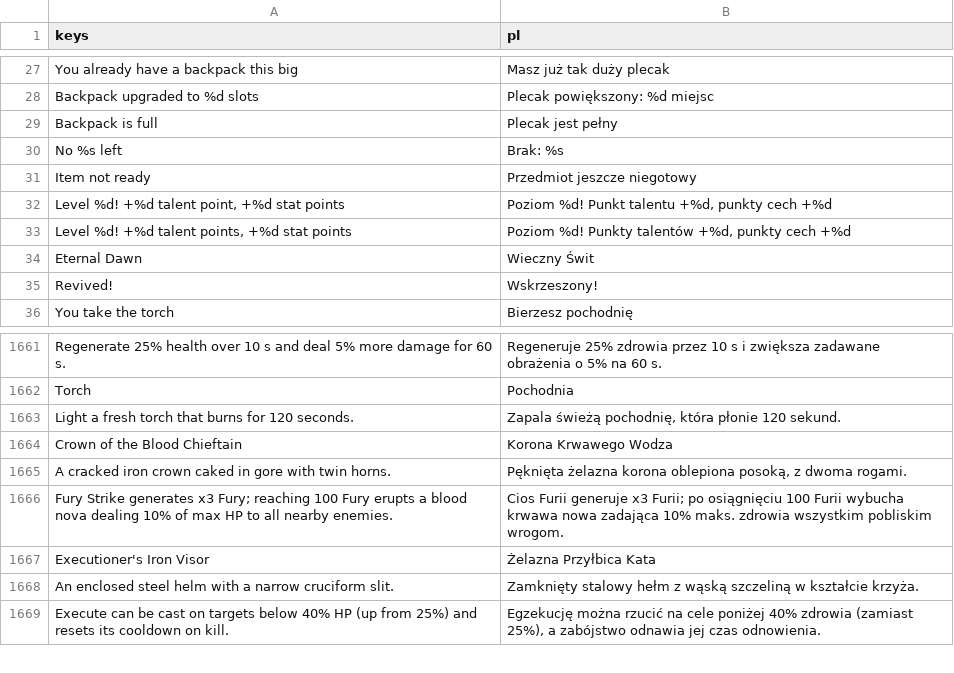
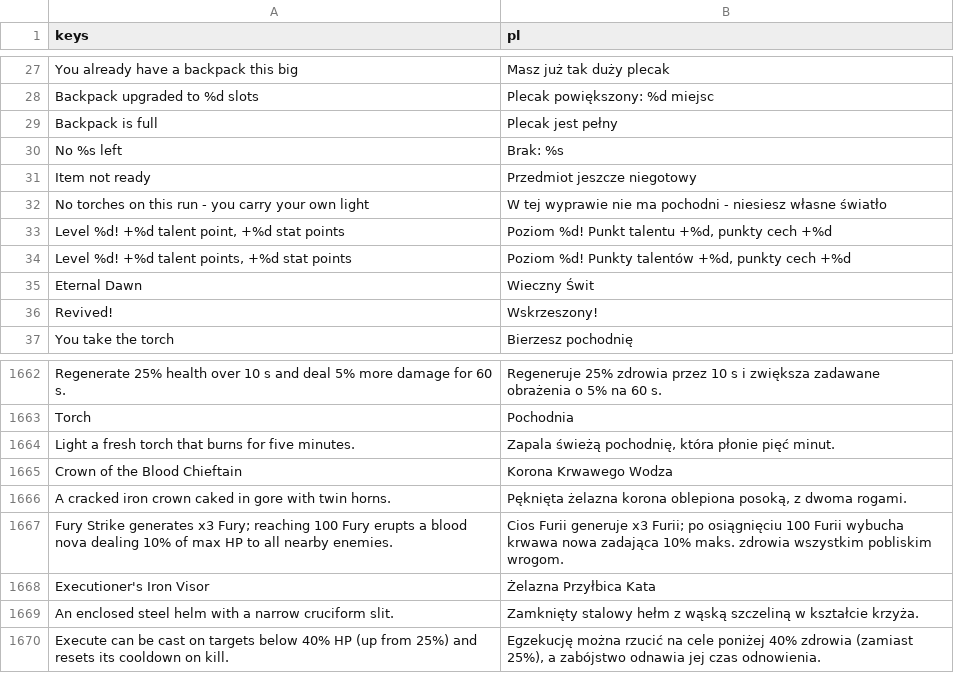
Before and after one commit to K-u-r-c/funtasy, a CSV file: data/i18n/translations.csv, drawn as a sheet; only a part is shown, gaps mark what is left out.

```diff
--- a/data/i18n/translations.csv
+++ b/data/i18n/translations.csv
@@ -31,2 +31,3 @@ No %s left,Brak: %s
 Item not ready,Przedmiot jeszcze niegotowy
+No torches on this run - you carry your own light,W tej wyprawie nie ma pochodni - niesiesz własne światło
 "Level %d! +%d talent point, +%d stat points","Poziom %d! Punkt talentu +%d, punkty cech +%d"
@@ -2686,3 +2687,3 @@ Regenerate 25% health over 10 s and deal 5% more damage for 60 s.,Regeneruje 25%
 Torch,Pochodnia
-Light a fresh torch that burns for 120 seconds.,"Zapala świeżą pochodnię, która płonie 120 sekund."
+Light a fresh torch that burns for five minutes.,"Zapala świeżą pochodnię, która płonie pięć minut."
 Crown of the Blood Chieftain,Korona Krwawego Wodza
```
Also changed, not shown: 5 other files.
